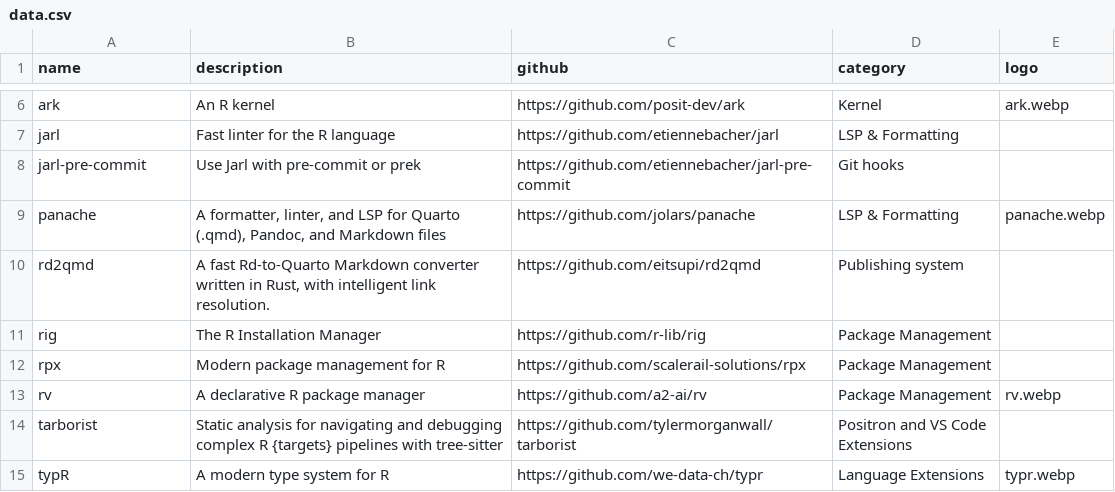
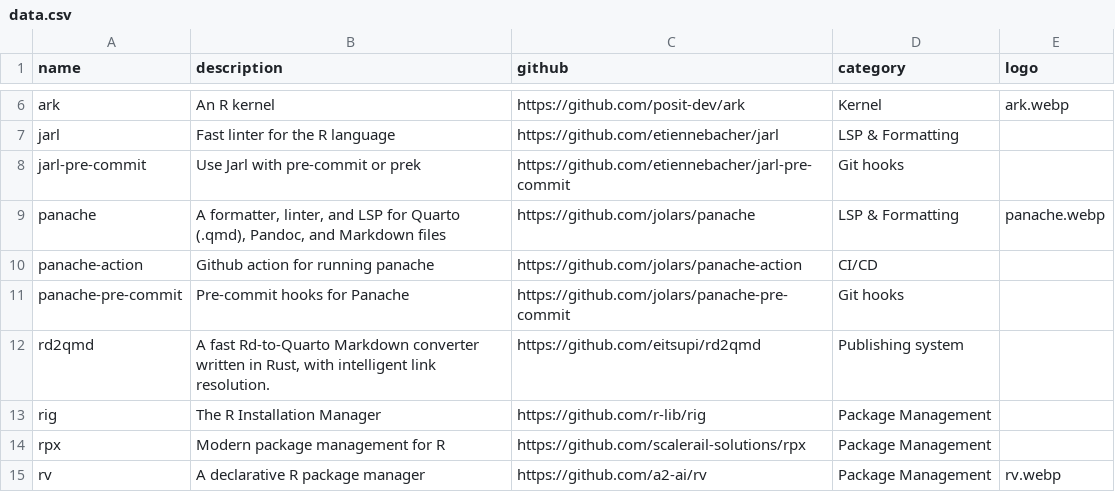
Before and after one commit to novica/r-devs, a CSV file: data.csv, drawn as a sheet; only a part is shown, gaps mark what is left out; the shorter side is filled out with more unchanged rows; the diff names each change by its address in the sheet, - before the commit and + after, or states it on an @@ line.

Commit message:
add tools

```diff
--- a/data.csv
+++ b/data.csv
+row 10: panache-action | Github action for running panache | https://github.com/jolars/panache-action | CI/CD
+row 11: panache-pre-commit | Pre-commit hooks for Panache | https://github.com/jolars/panache-pre-commit | Git hooks
```
